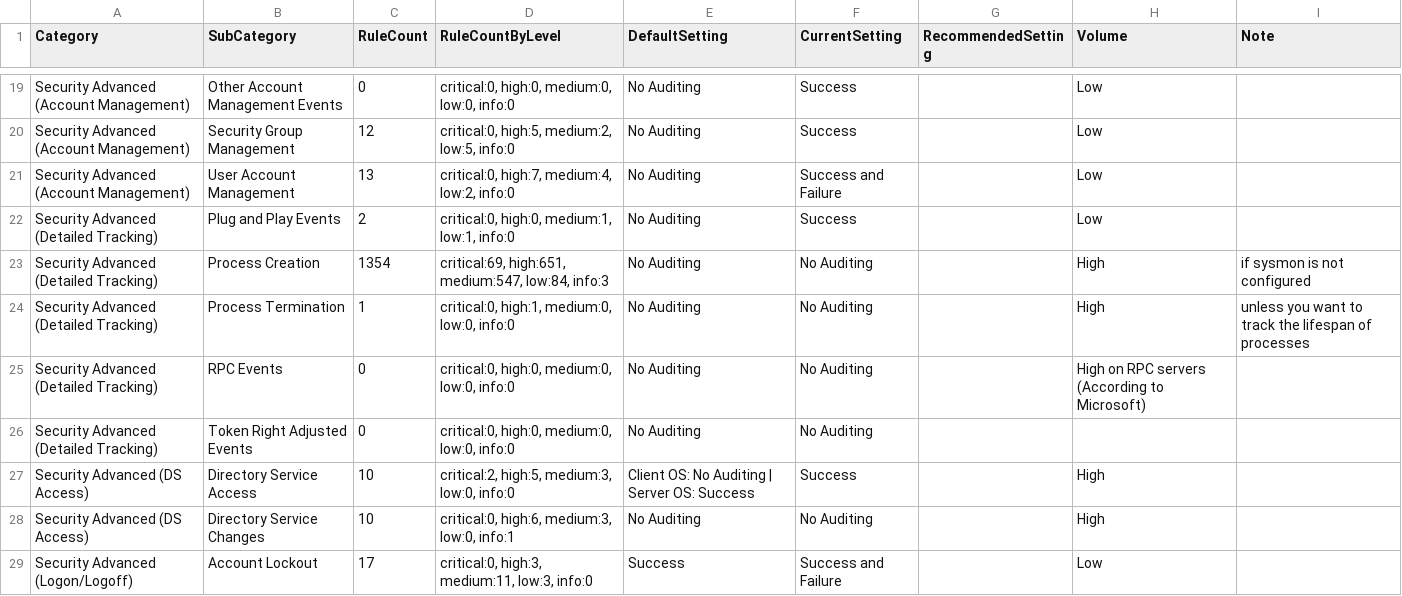
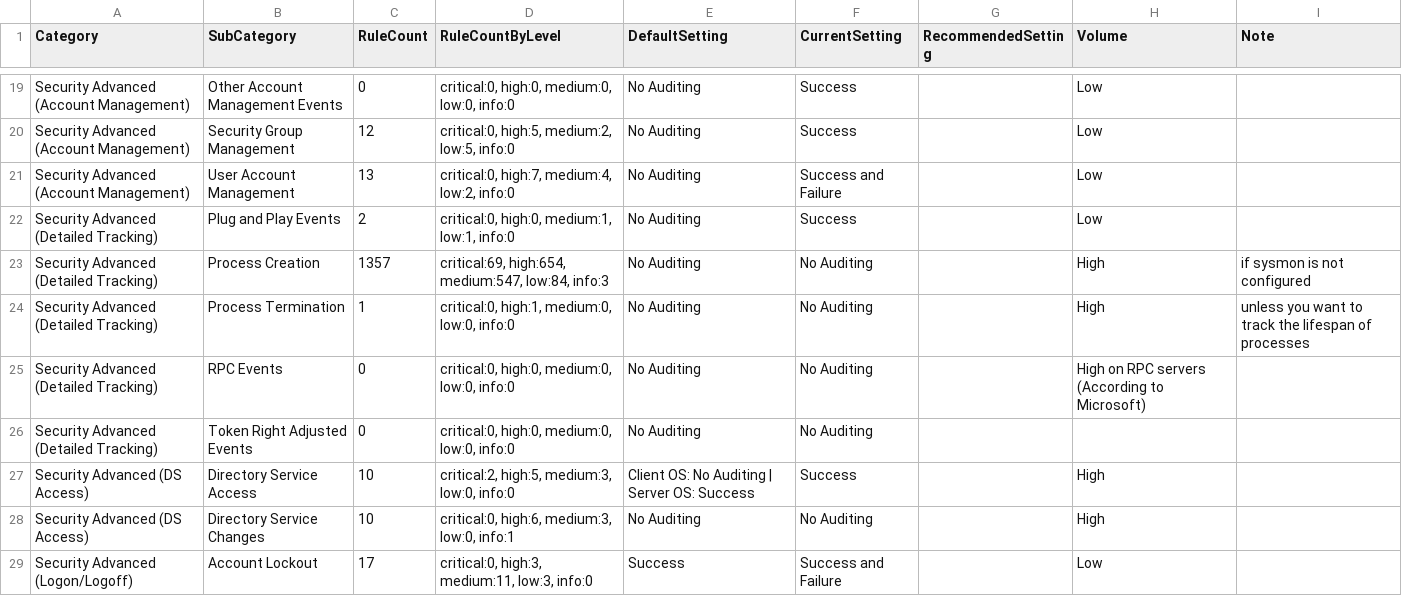
Before and after one commit to Yamato-Security/EventLog-Baseline-Guide, a CSV file: data/Windows_Default/WELA-Audit-Result.csv, drawn as a sheet; only a part is shown, gaps mark what is left out.

```diff
--- a/data/Windows_Default/WELA-Audit-Result.csv
+++ b/data/Windows_Default/WELA-Audit-Result.csv
@@ -22,3 +22,3 @@
 "Security Advanced (Detailed Tracking)","Plug and Play Events","2","critical:0, high:0, medium:1, low:1, info:0","No Auditing","Success","","Low",""
-"Security Advanced (Detailed Tracking)","Process Creation","1354","critical:69, high:651, medium:547, low:84, info:3","No Auditing","No Auditing","","High","if sysmon is not configured"
+"Security Advanced (Detailed Tracking)","Process Creation","1357","critical:69, high:654, medium:547, low:84, info:3","No Auditing","No Auditing","","High","if sysmon is not configured"
 "Security Advanced (Detailed Tracking)","Process Termination","1","critical:0, high:1, medium:0, low:0, info:0","No Auditing","No Auditing","","High","unless you want to track the lifespan of processes"
```
Also changed, not shown: data/Windows_Default/UnusableRules.csv.
